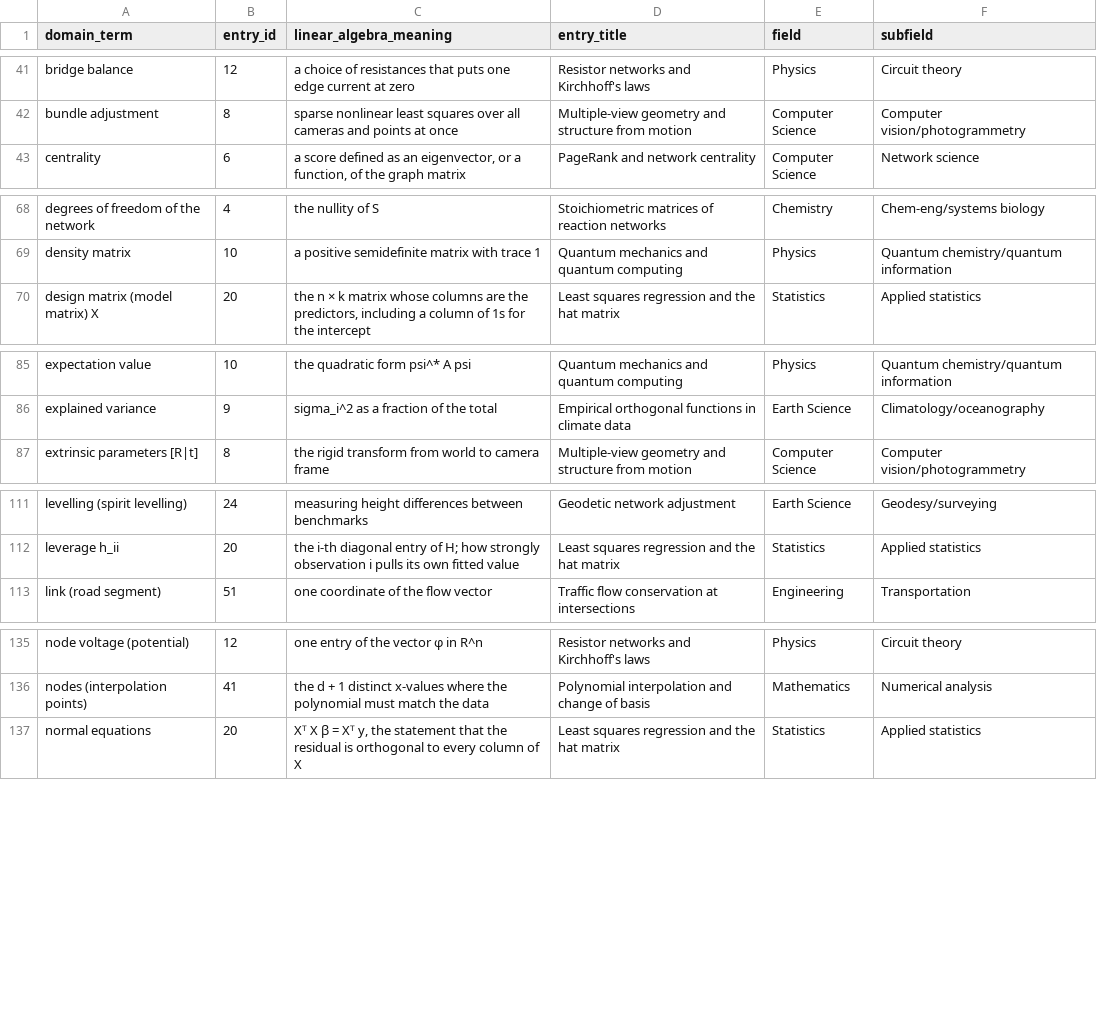
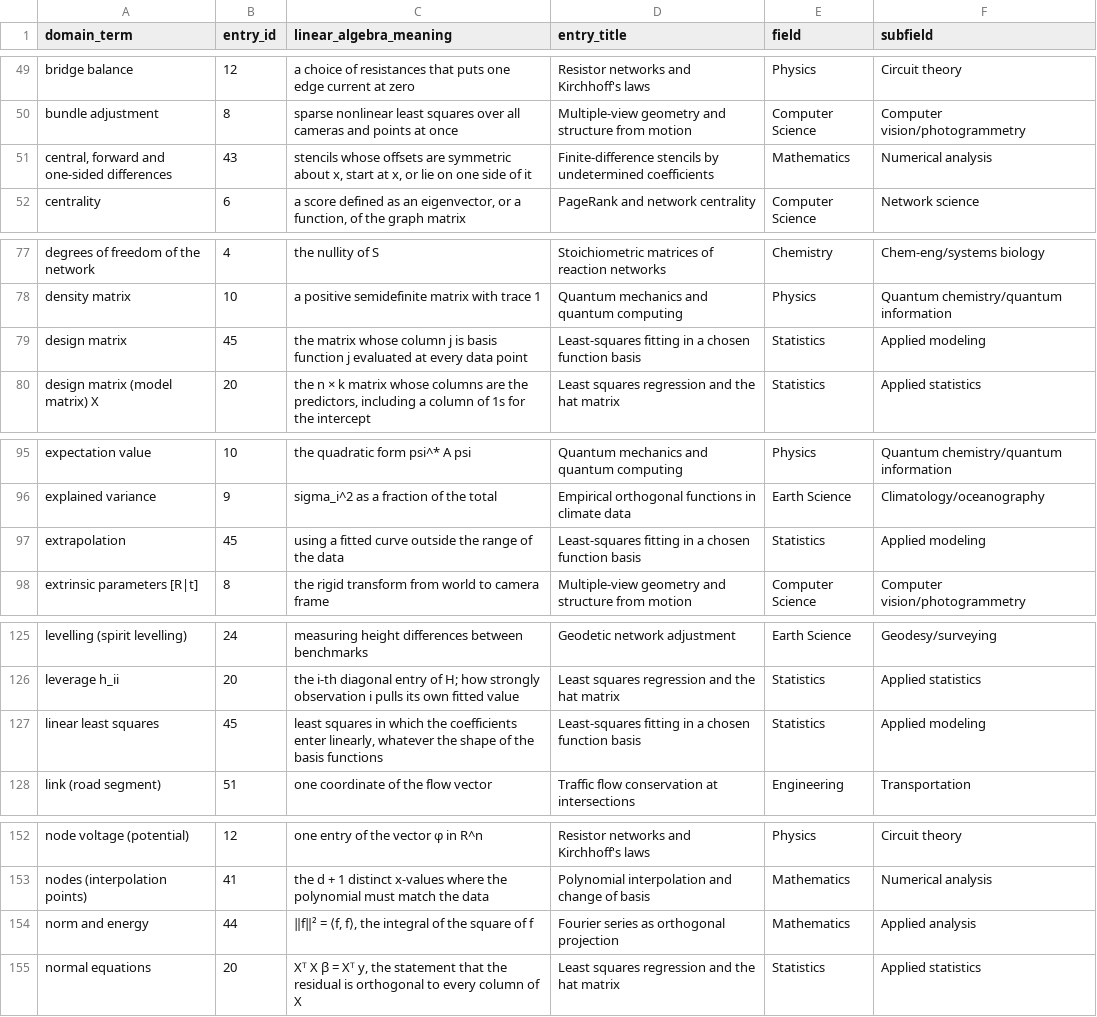
Before and after one commit to jeargle/rLinearAlgebra, a CSV file: dist/domain_terminology_map.csv, drawn as a sheet; only a part is shown, gaps mark what is left out; the diff covers the shown part only.

Commit message:
write Tier 1 batch 5 (finite-difference stencils, Fourier series as projection, least-squares fitting in a function basis)

```diff
--- a/dist/domain_terminology_map.csv
+++ b/dist/domain_terminology_map.csv
@@ -42,2 +50,3 @@ bridge balance,12,a choice of resistances that puts one edge current at zero,Res
 bundle adjustment,8,sparse nonlinear least squares over all cameras and points at once,Multiple-view geometry and structure from motion,Computer Science,Computer vision/photogrammetry
+"central, forward and one-sided differences",43,"stencils whose offsets are symmetric about x, start at x, or lie on one side of it",Finite-difference stencils by undetermined coefficients,Mathematics,Numerical analysis
 centrality,6,"a score defined as an eigenvector, or a function, of the graph matrix",PageRank and network centrality,Computer Science,Network science
@@ -69,2 +78,3 @@ degrees of freedom of the network,4,the nullity of S,Stoichiometric matrices of
 density matrix,10,a positive semidefinite matrix with trace 1,Quantum mechanics and quantum computing,Physics,Quantum chemistry/quantum information
+design matrix,45,the matrix whose column j is basis function j evaluated at every data point,Least-squares fitting in a chosen function basis,Statistics,Applied modeling
 design matrix (model matrix) X,20,"the n × k matrix whose columns are the predictors, including a column of 1s for the intercept",Least squares regression and the hat matrix,Statistics,Applied statistics
@@ -86,2 +96,3 @@ expectation value,10,the quadratic form psi^* A psi,Quantum mechanics and quantu
 explained variance,9,sigma_i^2 as a fraction of the total,Empirical orthogonal functions in climate data,Earth Science,Climatology/oceanography
+extrapolation,45,using a fitted curve outside the range of the data,Least-squares fitting in a chosen function basis,Statistics,Applied modeling
 extrinsic parameters [R|t],8,the rigid transform from world to camera frame,Multiple-view geometry and structure from motion,Computer Science,Computer vision/photogrammetry
@@ -112,2 +126,3 @@ levelling (spirit levelling),24,measuring height differences between benchmarks,
 leverage h_ii,20,the i-th diagonal entry of H; how strongly observation i pulls its own fitted value,Least squares regression and the hat matrix,Statistics,Applied statistics
+linear least squares,45,"least squares in which the coefficients enter linearly, whatever the shape of the basis functions",Least-squares fitting in a chosen function basis,Statistics,Applied modeling
 link (road segment),51,one coordinate of the flow vector,Traffic flow conservation at intersections,Engineering,Transportation
@@ -136,2 +153,3 @@ node voltage (potential),12,one entry of the vector φ in R^n,Resistor networks
 nodes (interpolation points),41,the d + 1 distinct x-values where the polynomial must match the data,Polynomial interpolation and change of basis,Mathematics,Numerical analysis
+norm and energy,44,"‖f‖² = ⟨f, f⟩, the integral of the square of f",Fourier series as orthogonal projection,Mathematics,Applied analysis
 normal equations,20,"Xᵀ X β = Xᵀ y, the statement that the residual is orthogonal to every column of X",Least squares regression and the hat matrix,Statistics,Applied statistics
```
Also changed, not shown: 23 added rows elsewhere in this file, dist/index.csv, docs/coverage_labels.tsv, 12 other files.
